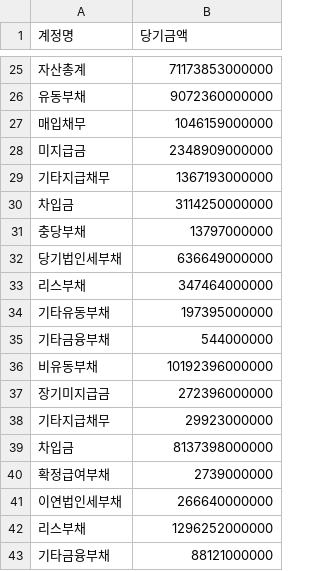
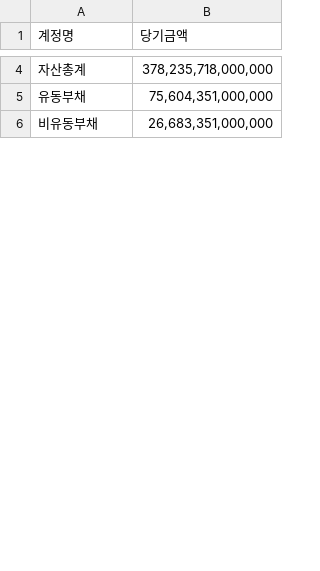
Before and after one commit to mecha2k/ml-creon, a CSV file: src/data/ss.csv, drawn as a sheet; only a part is shown, gaps mark what is left out; the diff covers the shown part only.

```diff
--- a/src/data/ss.csv
+++ b/src/data/ss.csv
@@ -25,19 +4,3 @@
-자산총계,71173853000000
-유동부채,9072360000000
-매입채무,1046159000000
-미지급금,2348909000000
-기타지급채무,1367193000000
-차입금,3114250000000
-충당부채,13797000000
-당기법인세부채,636649000000
-리스부채,347464000000
-기타유동부채,197395000000
-기타금융부채,544000000
-비유동부채,10192396000000
-장기미지급금,272396000000
-기타지급채무,29923000000
-차입금,8137398000000
-확정급여부채,2739000000
-이연법인세부채,266640000000
-리스부채,1296252000000
-기타금융부채,88121000000
+자산총계,"378,235,718,000,000"
+유동부채,"75,604,351,000,000"
+비유동부채,"26,683,351,000,000"
```
Also changed, not shown: 4 added rows, 64 removed rows and 6 edited cells elsewhere in this file, 6 other files.
